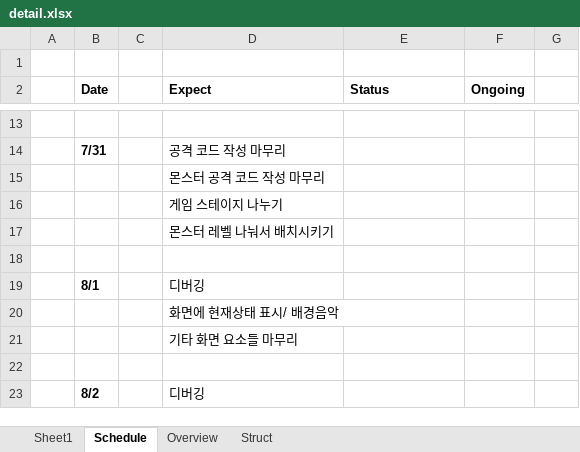
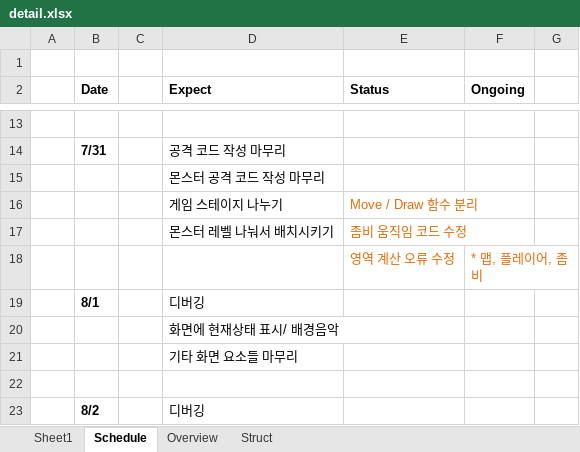
Before and after one commit to sngn-libby/MiniGameProj, an Excel workbook: detail.xlsx, sheet Schedule, drawn as a sheet; only a part is shown, gaps mark what is left out; values as stored, in another font and other column widths than the file's, no borders; the diff names each change by its address in the sheet, - before the commit and + after, or states it on an @@ line.

```diff
--- a/detail.xlsx (sheet Schedule)
+++ b/detail.xlsx (sheet Schedule)
-E16 (Status): (empty)
+E16 (Status): Move / Draw 함수 분리
-E17 (Status): (empty)
+E17 (Status): 좀비 움직임 코드 수정
-row 18: (empty)
+row 18:  |  |  |  | 영역 계산 오류 수정 | * 맵, 플레이어, 좀비
```
Also changed, not shown: 40 other files.
